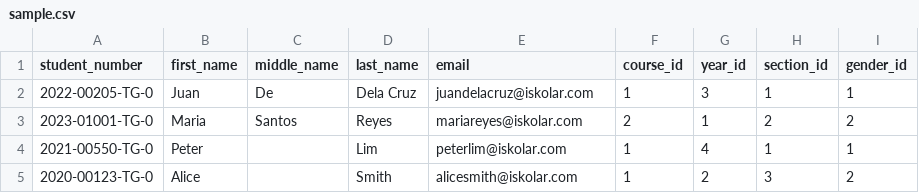
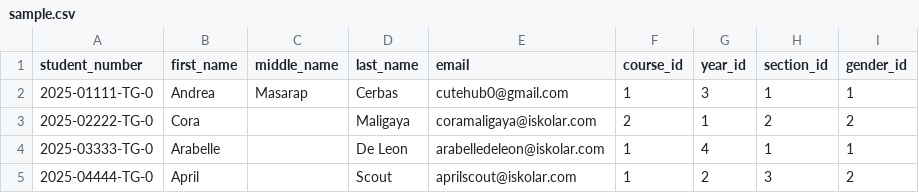
Before and after one commit to Malapad/PUP_tracker_system, a CSV file: sample.csv, drawn as a sheet.

Commit message:
edit the function and files of student import

```diff
--- a/sample.csv
+++ b/sample.csv
@@ -1,5 +1,5 @@
 student_number,first_name,middle_name,last_name,email,course_id,year_id,section_id,gender_id
-2022-00205-TG-0,Juan,De,Dela Cruz,juandelacruz@iskolar.com,1,3,1,1,
-2023-01001-TG-0,Maria,Santos,Reyes,mariareyes@iskolar.com,2,1,2,2,
-2021-00550-TG-0,Peter,,Lim,peterlim@iskolar.com,1,4,1,1,
-2020-00123-TG-0,Alice,,Smith,alicesmith@iskolar.com,1,2,3,2,
+2025-01111-TG-0,Andrea,Masarap,Cerbas,cutehub0@gmail.com,1,3,1,1
+2025-02222-TG-0,Cora,,Maligaya,coramaligaya@iskolar.com,2,1,2,2
+2025-03333-TG-0,Arabelle,,De Leon,arabelledeleon@iskolar.com,1,4,1,1
+2025-04444-TG-0,April,,Scout,aprilscout@iskolar.com,1,2,3,2
```
Also changed, not shown: 4 other files.
